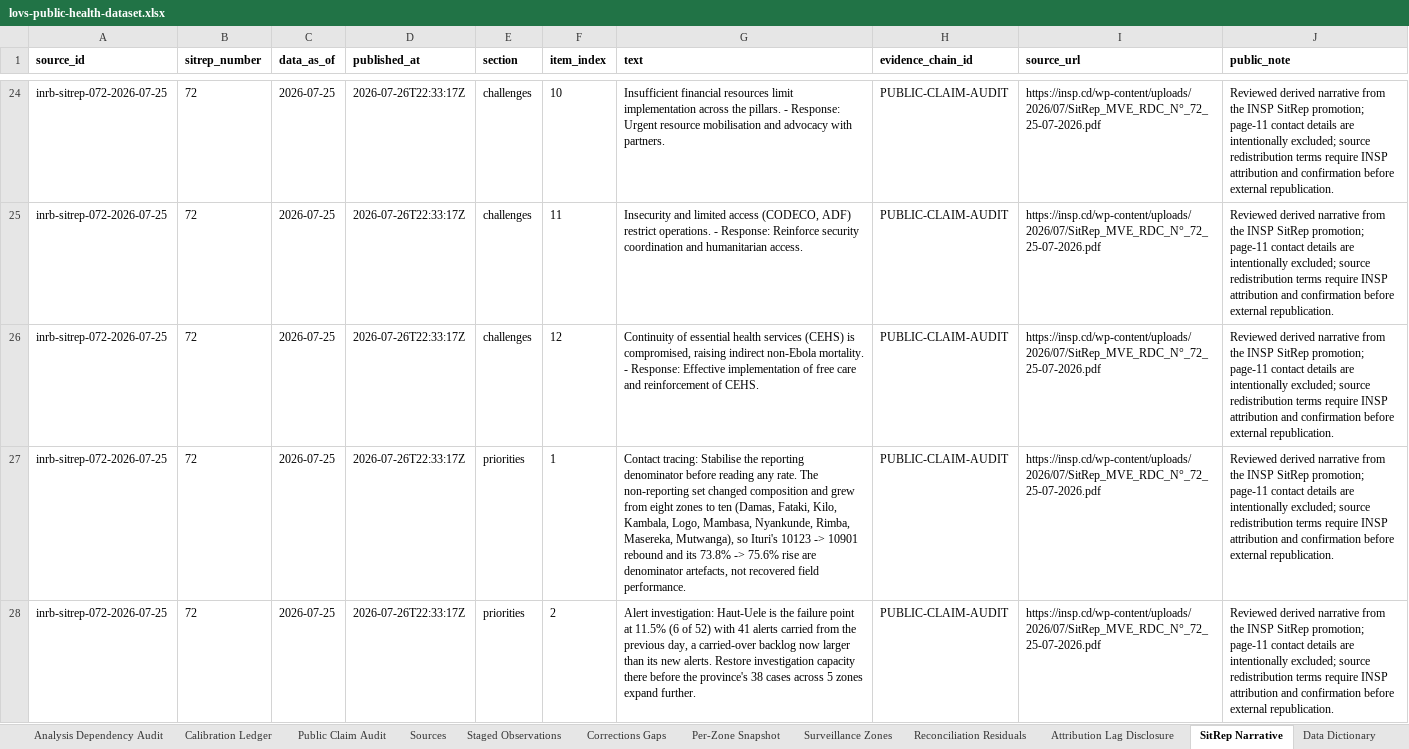
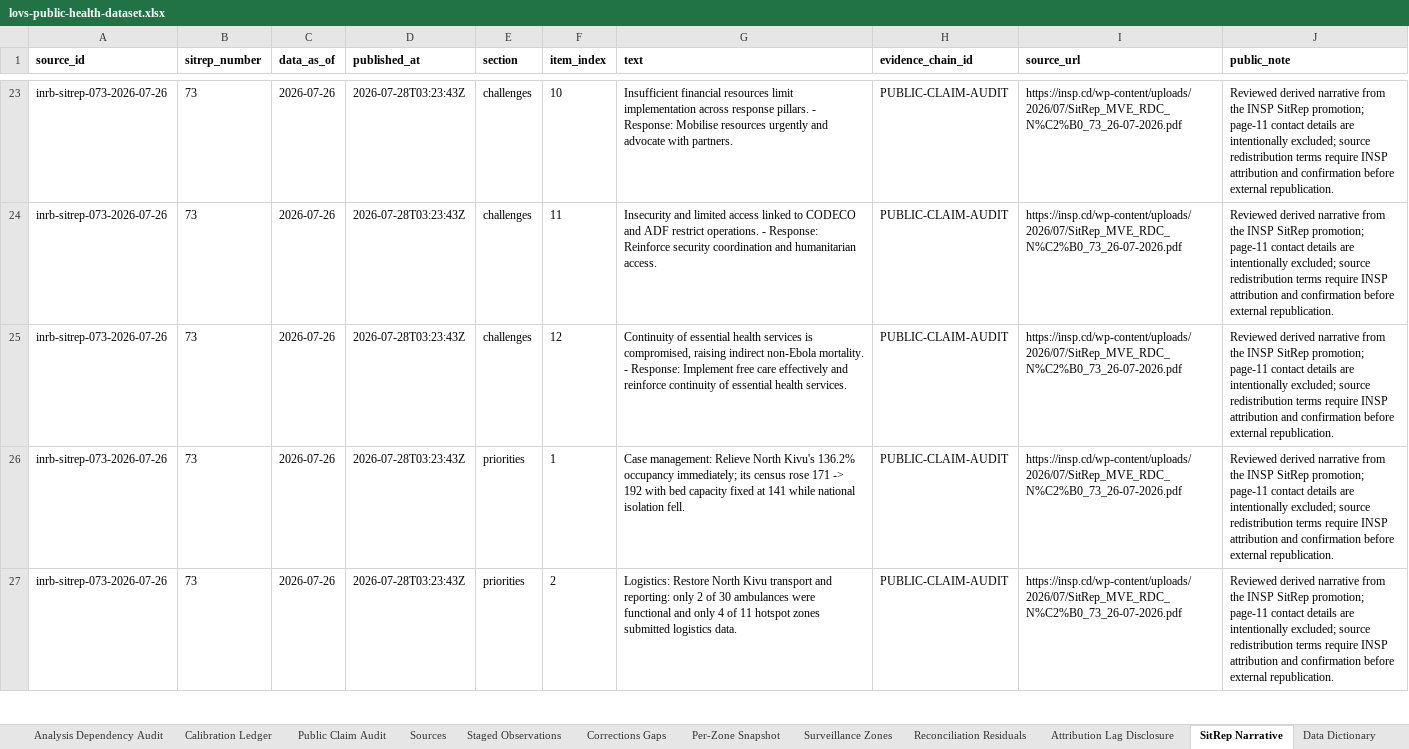
Before and after one commit to ArcedeDev/bdbv-2026-lovs, an Excel workbook: deliverables/public-health-dataset/lovs-public-health-dataset.xlsx, sheet SitRep Narrative, drawn as a sheet; only a part is shown, gaps mark what is left out; values as stored, in another font and other column widths than the file's, no borders; addresses are those after the commit; the diff covers the shown part only; the diff names each change by its address in the sheet, - before the commit and + after, or states it on an @@ line.

```diff
--- a/deliverables/public-health-dataset/lovs-public-health-dataset.xlsx (sheet SitRep Narrative)
+++ b/deliverables/public-health-dataset/lovs-public-health-dataset.xlsx (sheet SitRep Narrative)
-A23:A27 (source_id): inrb-sitrep-072-2026-07-25
+A23:A27 (source_id): inrb-sitrep-073-2026-07-26
-B23:B27 (sitrep_number): 72
+B23:B27 (sitrep_number): 73
-C23:C27 (data_as_of): 2026-07-25
+C23:C27 (data_as_of): 2026-07-26
-D23:D27 (published_at): 2026-07-26T22:33:17Z
+D23:D27 (published_at): 2026-07-28T03:23:43Z
-G23 (text): …implementation across the pillars. - Response: Urgent resource mobilisation and advocacy with partners.
+G23 (text): …implementation across response pillars. - Response: Mobilise resources urgently and advocate with partners.
-I23:I27 (source_url): https://insp.cd/wp-content/uploads/2026/07/SitRep_MVE_RDC_N°_72_25-07-2026.pdf
+I23:I27 (source_url): https://insp.cd/wp-content/uploads/2026/07/SitRep_MVE_RDC_N%C2%B0_73_26-07-2026.pdf
-G24 (text): …limited access (CODECO, ADF) restrict operations.…
+G24 (text): …limited access linked to CODECO and ADF restrict operations.…
-G25 (text): …health services (CEHS) is compromised, raising indirect non-Ebola mortality. - Response: Effective implementation of free care and reinforcement of CEHS.
+G25 (text): …health services is compromised, raising indirect non-Ebola mortality. - Response: Implement free care effectively and reinforce continuity of essential health services.
-G26 (text): Contact tracing: Stabilise the reporting denominator before reading any rate. The non-reporting set changed composition and grew from eight zones to ten (Damas, Fataki, Kilo, Kambala, Logo, Mambasa, Nyankunde, Rimba, Masereka, Mutwanga), so Ituri's 10123 -> 10901 rebound and its 73.8% -> 75.6% rise are denominator artefacts, not recovered field performance.
+G26 (text): Case management: Relieve North Kivu's 136.2% occupancy immediately; its census rose 171 -> 192 with bed capacity fixed at 141 while national isolation fell.
-G27 (text): Alert investigation: Haut-Uele is the failure point at 11.5% (6 of 52) with 41 alerts carried from the previous day, a carried-over backlog now larger than its new alerts. Restore investigation capacity there before the province's 38 cases across 5 zones expand further.
+G27 (text): Logistics: Restore North Kivu transport and reporting: only 2 of 30 ambulances were functional and only 4 of 11 hotspot zones submitted logistics data.
```
Also changed, not shown: 1 removed row and 150 edited cells elsewhere in this sheet, sheet Corridors, sheet Reported Counts, sheet Timeline, sheet Model Outputs, sheet Snapshot Clocks, sheet Sources, 6 more sheets, 47 other files.
